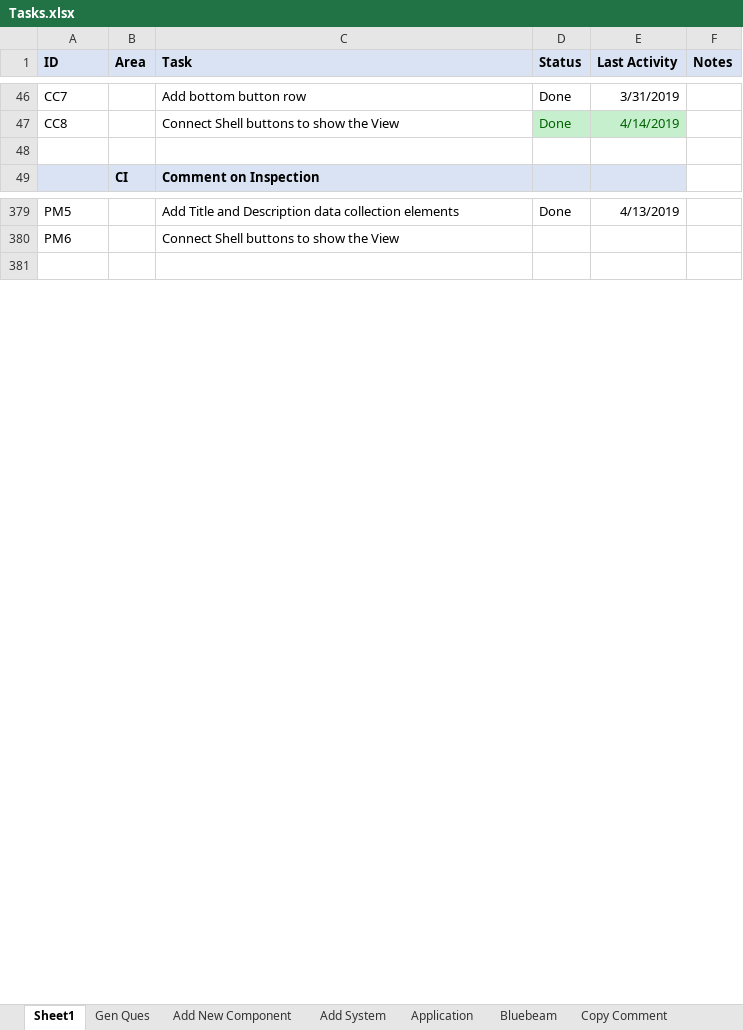
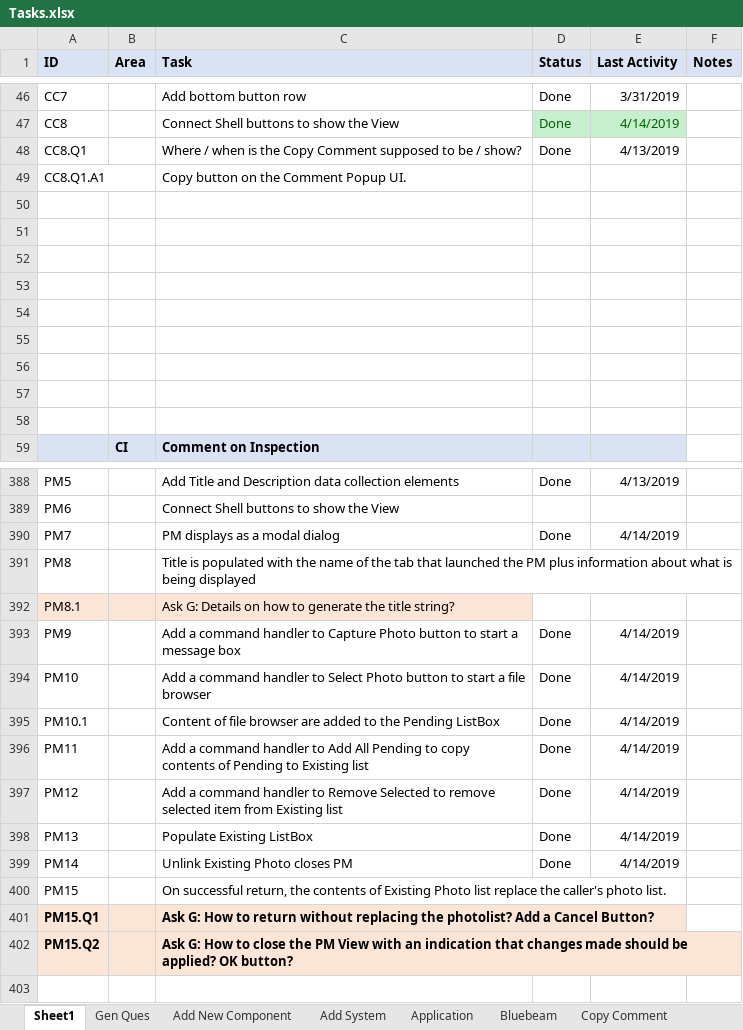
Before and after one commit to RichardHaggard/BDC, an Excel workbook: BDC_V1/BDC_V1/Documents/Tasks.xlsx, sheet Sheet1, drawn as a sheet; only a part is shown, gaps mark what is left out; values as stored, in another font and other column widths than the file's, no borders; the diff covers the shown part only; the diff names each change by its address in the sheet, - before the commit and + after, or states it on an @@ line.

Commit message:
Updated task list.

```diff
--- a/BDC_V1/BDC_V1/Documents/Tasks.xlsx (sheet Sheet1)
+++ b/BDC_V1/BDC_V1/Documents/Tasks.xlsx (sheet Sheet1)
+row 48: CC8.Q1 |  | Where / when is the Copy Comment supposed to be / show? | Done | 4/13/2019
+row 49: CC8.Q1.A1 |  | Copy button on the Comment Popup UI.
+row 50: (empty)
+row 51: (empty)
+row 52: (empty)
+row 53: (empty)
+row 54: (empty)
+row 55: (empty)
+row 56: (empty)
+row 57: (empty)
+row 390: PM7 |  | PM displays as a modal dialog | Done | 4/14/2019
+row 391: PM8 |  | Title is populated with the name of the tab that launched the PM plus information about what is being displayed
+row 392: PM8.1 |  | Ask G: Details on how to generate the title string?
+row 393: PM9 |  | Add a command handler to Capture Photo button to start a message box | Done | 4/14/2019
+row 394: PM10 |  | Add a command handler to Select Photo button to start a file browser | Done | 4/14/2019
+row 395: PM10.1 |  | Content of file browser are added to the Pending ListBox | Done | 4/14/2019
+row 396: PM11 |  | Add a command handler to Add All Pending to copy contents of Pending to Existing list | Done | 4/14/2019
+row 397: PM12 |  | Add a command handler to Remove Selected to remove selected item from Existing list | Done | 4/14/2019
+row 398: PM13 |  | Populate Existing ListBox | Done | 4/14/2019
+row 399: PM14 |  | Unlink Existing Photo closes PM | Done | 4/14/2019
+row 400: PM15 |  | On successful return, the contents of Existing Photo list replace the caller's photo list.
+row 401: PM15.Q1 |  | Ask G: How to return without replacing the photolist? Add a Cancel Button?
+row 402: PM15.Q2 |  | Ask G: How to close the PM View with an indication that changes made should be applied? OK button?
```
Also changed, not shown: 1 added row, 2 removed rows, 1 edited cell and cell formats elsewhere in this sheet.
